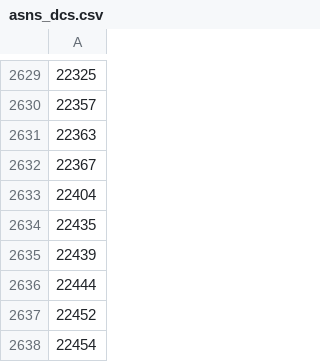
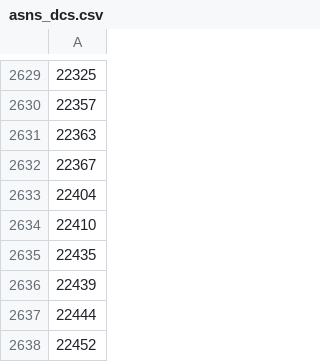
Before and after one commit to Umkus/ip-index, a CSV file: data/asns_dcs.csv, drawn as a sheet; only a part is shown, gaps mark what is left out; the shorter side is filled out with more unchanged rows.

```diff
--- a/data/asns_dcs.csv
+++ b/data/asns_dcs.csv
@@ -2633,2 +2633,3 @@
 22404
+22410
 22435
```
